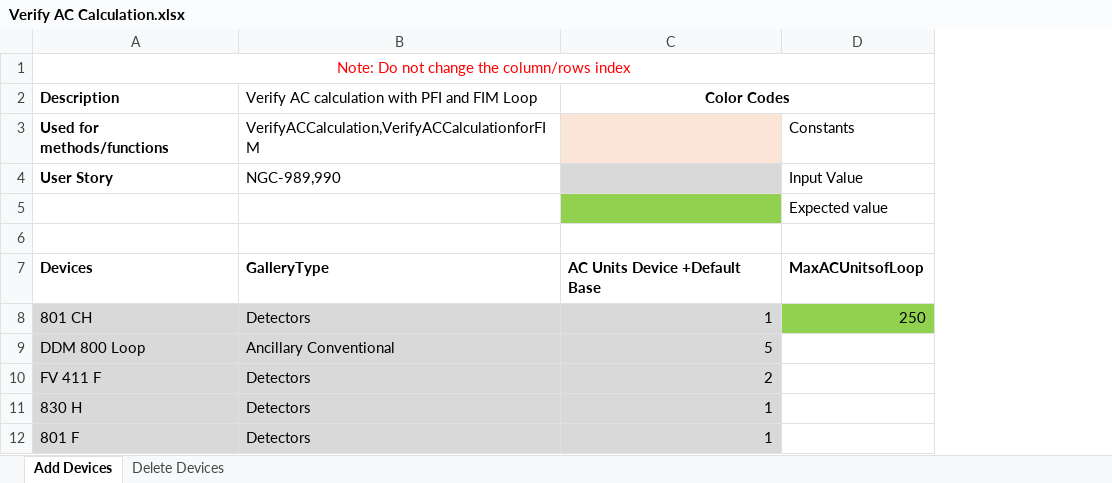
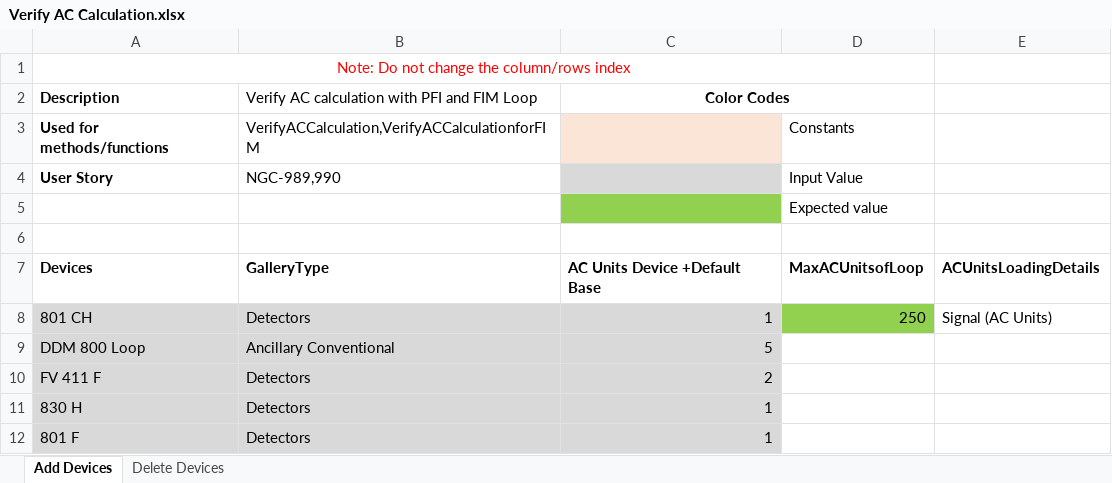
Before and after one commit to rohanpaw/DesktopInt, an Excel workbook: Test Data/Verify AC Calculation.xlsx, sheet Add Devices, drawn as a sheet; values as stored, in another font and other column widths than the file's, no borders; the diff names each change by its address in the sheet, - before the commit and + after, or states it on an @@ line.

Commit message:
ACunits method changes

```diff
--- a/Test Data/Verify AC Calculation.xlsx (sheet Add Devices)
+++ b/Test Data/Verify AC Calculation.xlsx (sheet Add Devices)
+column E, rows 7-8: ACUnitsLoadingDetails | Signal (AC Units)
```
Also changed, not shown: 10 other files.
